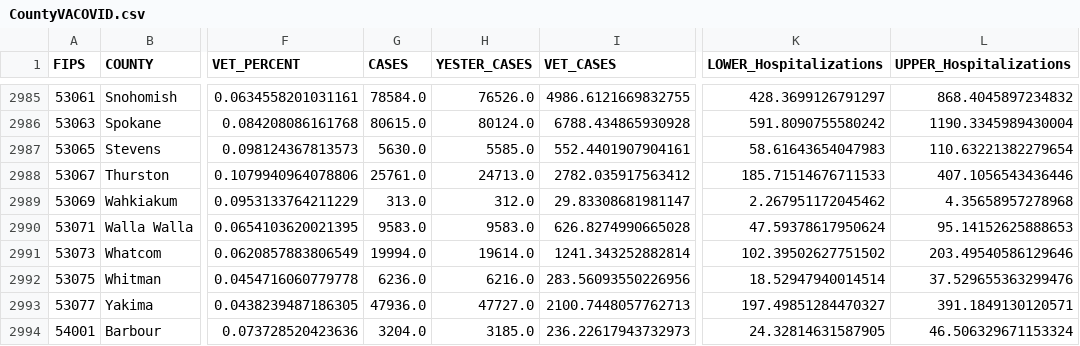
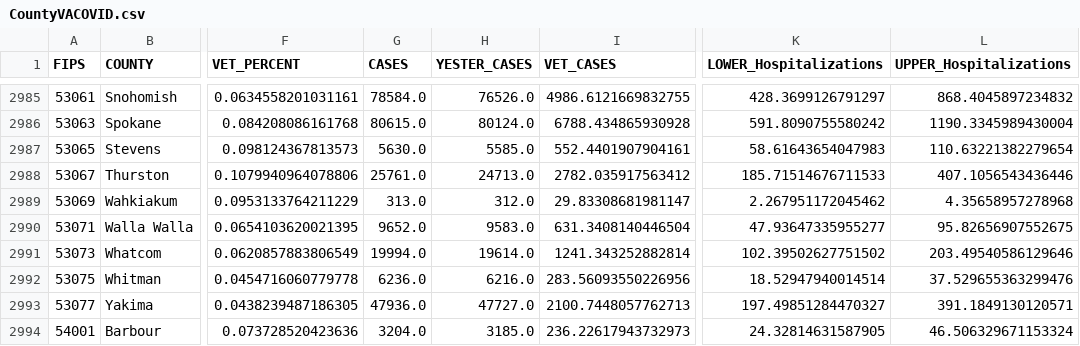
Before and after one commit to Sharma6614/VACovid, a CSV file: CountyVACOVID.csv, drawn as a sheet; only a part is shown, gaps mark what is left out; the diff names each change by its address in the sheet, - before the commit and + after, or states it on an @@ line.

```diff
--- a/CountyVACOVID.csv
+++ b/CountyVACOVID.csv
-G2990 (CASES): 9583.0
+G2990 (CASES): 9652.0
-I2990 (VET_CASES): 626.8274990665028
+I2990 (VET_CASES): 631.3408140446504
-K2990 (LOWER_Hospitalizations): 47.59378617950624
+K2990 (LOWER_Hospitalizations): 47.93647335955277
-L2990 (UPPER_Hospitalizations): 95.14152625888653
+L2990 (UPPER_Hospitalizations): 95.82656907552675
```
Also changed, not shown: CCTVAChart2.csv, VAChart.csv.
